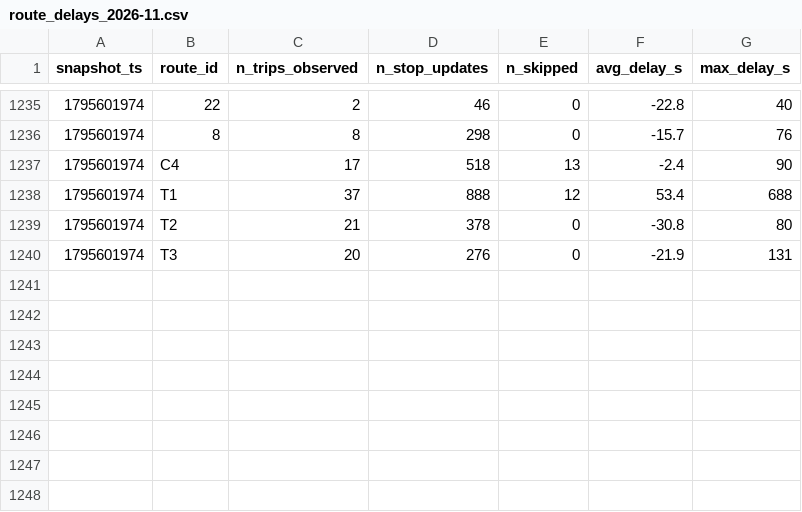
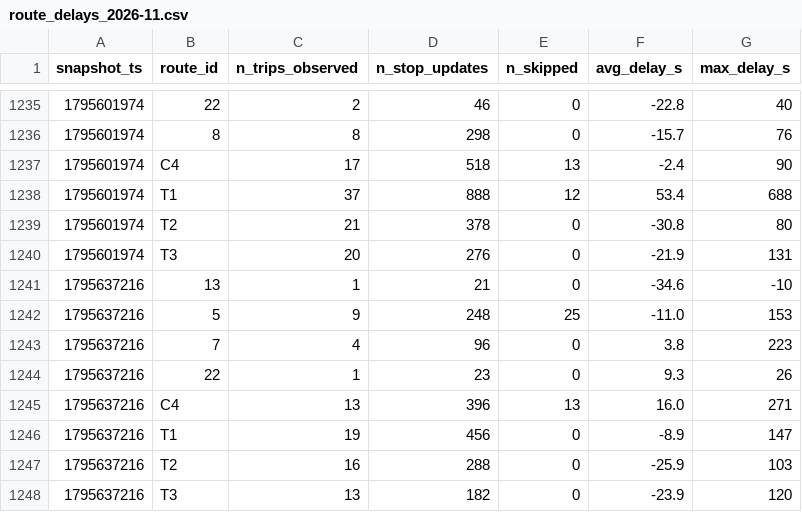
Before and after one commit to BOURDAS-ROUGEAULT-Gaspard-BI-2026/smart-mobility-lemans, a CSV file: data/history/route_delays_2026-11.csv, drawn as a sheet; only a part is shown, gaps mark what is left out; the diff names each change by its address in the sheet, - before the commit and + after, or states it on an @@ line.

```diff
--- a/data/history/route_delays_2026-11.csv
+++ b/data/history/route_delays_2026-11.csv
+row 1241: 1795637216 | 13 | 1 | 21 | 0 | -34.6 | -10
+row 1242: 1795637216 | 5 | 9 | 248 | 25 | -11.0 | 153
+row 1243: 1795637216 | 7 | 4 | 96 | 0 | 3.8 | 223
+row 1244: 1795637216 | 22 | 1 | 23 | 0 | 9.3 | 26
+row 1245: 1795637216 | C4 | 13 | 396 | 13 | 16.0 | 271
+row 1246: 1795637216 | T1 | 19 | 456 | 0 | -8.9 | 147
+row 1247: 1795637216 | T2 | 16 | 288 | 0 | -25.9 | 103
+row 1248: 1795637216 | T3 | 13 | 182 | 0 | -23.9 | 120
```
Also changed, not shown: 1 other file.
